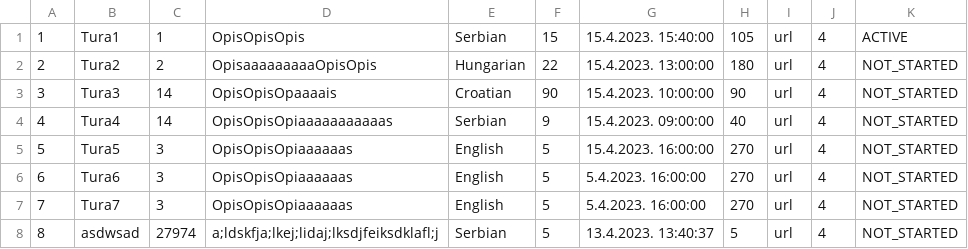
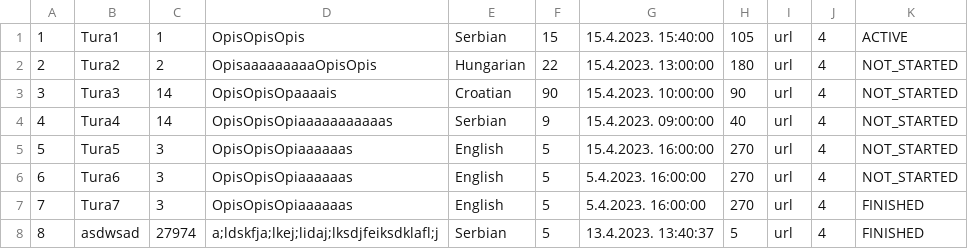
Before and after one commit to alexadjukic/SIMS-Project, a CSV file: InitialProject/InitialProject/Resources/Data/tours.csv, drawn as a sheet.

```diff
--- a/InitialProject/InitialProject/Resources/Data/tours.csv
+++ b/InitialProject/InitialProject/Resources/Data/tours.csv
@@ -6,3 +6,3 @@
 6|Tura6|3|OpisOpisOpiaaaaaas|English|5|5.4.2023. 16:00:00|270|url|4|NOT_STARTED
-7|Tura7|3|OpisOpisOpiaaaaaas|English|5|5.4.2023. 16:00:00|270|url|4|NOT_STARTED
-8|asdwsad|27974|a;ldskfja;lkej;lidaj;lksdjfeiksdklafl;j|Serbian|5|13.4.2023. 13:40:37|5|url|4|NOT_STARTED
+7|Tura7|3|OpisOpisOpiaaaaaas|English|5|5.4.2023. 16:00:00|270|url|4|FINISHED
+8|asdwsad|27974|a;ldskfja;lkej;lidaj;lksdjfeiksdklafl;j|Serbian|5|13.4.2023. 13:40:37|5|url|4|FINISHED
```
Also changed, not shown: 3 other files.
